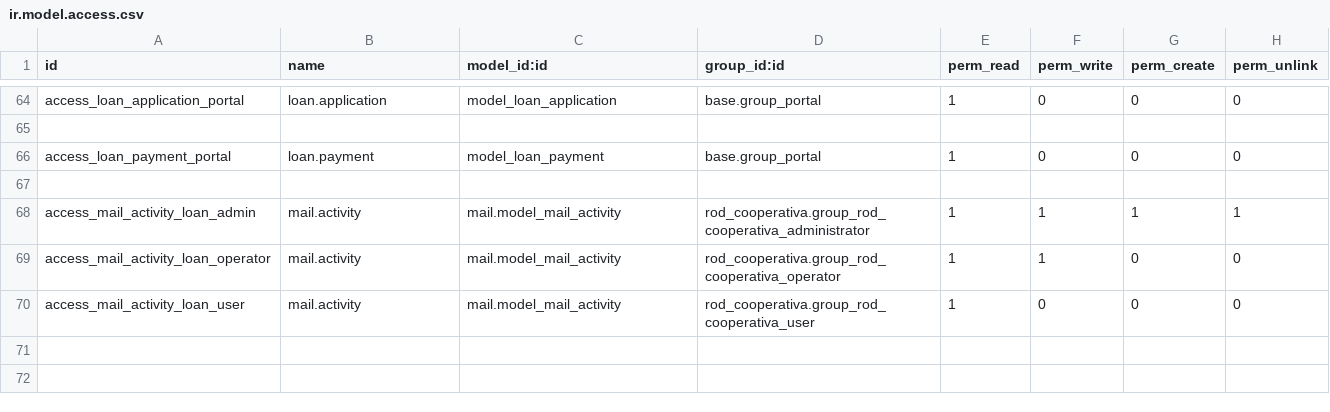
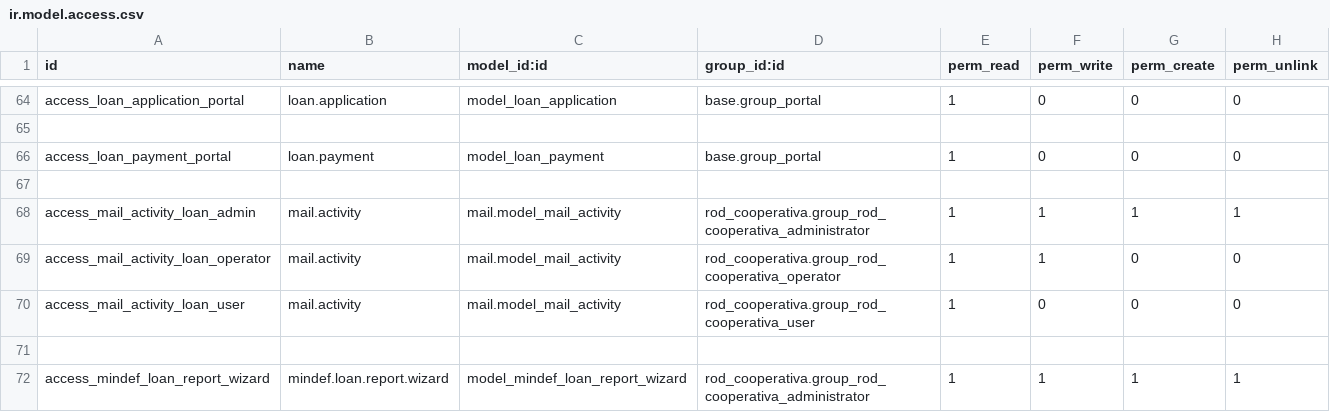
Before and after one commit to k1llRod/rod_cooperativa, a CSV file: security/ir.model.access.csv, drawn as a sheet; only a part is shown, gaps mark what is left out.

```diff
--- a/security/ir.model.access.csv
+++ b/security/ir.model.access.csv
@@ -70 +70,3 @@ access_mail_activity_loan_operator,mail.activity,mail.model_mail_activity,rod_co
 access_mail_activity_loan_user,mail.activity,mail.model_mail_activity,rod_cooperativa.group_rod_cooperativa_user,1,0,0,0
+
+access_mindef_loan_report_wizard,mindef.loan.report.wizard,model_mindef_loan_report_wizard,rod_cooperativa.group_rod_cooperativa_administrator,1,1,1,1
```
Also changed, not shown: 13 other files.
